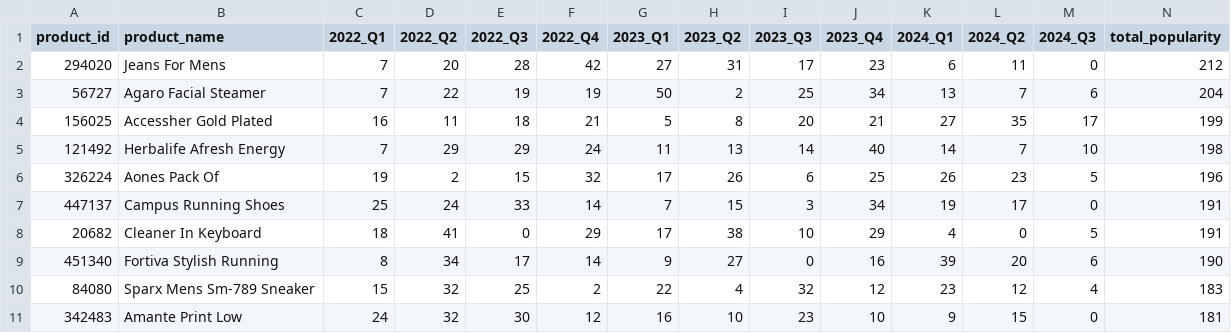
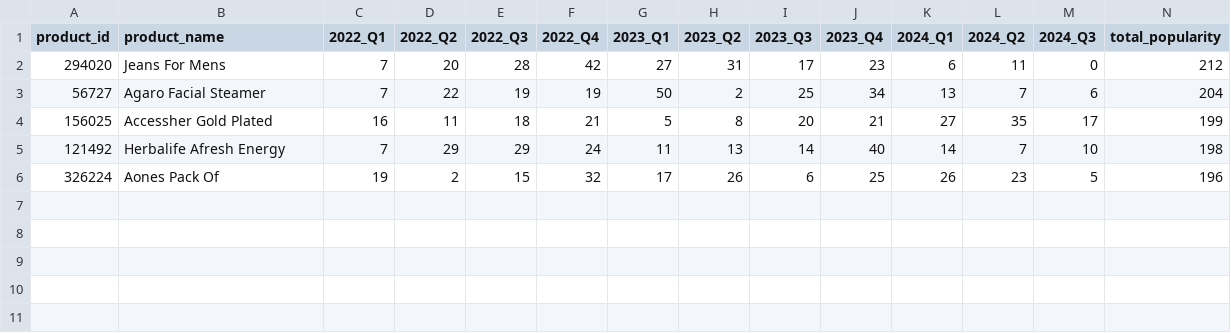
Before and after one commit to PenaSMiguel92/revature-project-two, a CSV file: data_analysis_and_cleaner/data/miguel/popularity_over_year.csv, drawn as a sheet; the diff names each change by its address in the sheet, - before the commit and + after, or states it on an @@ line.

```diff
--- a/data_analysis_and_cleaner/data/miguel/popularity_over_year.csv
+++ b/data_analysis_and_cleaner/data/miguel/popularity_over_year.csv
-row 7: 447137 | Campus Running Shoes | 25 | 24 | 33 | 14 | 7 | 15 | 3 | 34 | 19 | 17 | 0 | 191
-row 8: 20682 | Cleaner In Keyboard | 18 | 41 | 0 | 29 | 17 | 38 | 10 | 29 | 4 | 0 | 5 | 191
-row 9: 451340 | Fortiva Stylish Running | 8 | 34 | 17 | 14 | 9 | 27 | 0 | 16 | 39 | 20 | 6 | 190
-row 10: 84080 | Sparx Mens Sm-789 Sneaker | 15 | 32 | 25 | 2 | 22 | 4 | 32 | 12 | 23 | 12 | 4 | 183
-row 11: 342483 | Amante Print Low | 24 | 32 | 30 | 12 | 16 | 10 | 23 | 10 | 9 | 15 | 0 | 181
```
Also changed, not shown: data_analysis_and_cleaner/data/miguel/popularity_over_country.csv, 1 other file.
